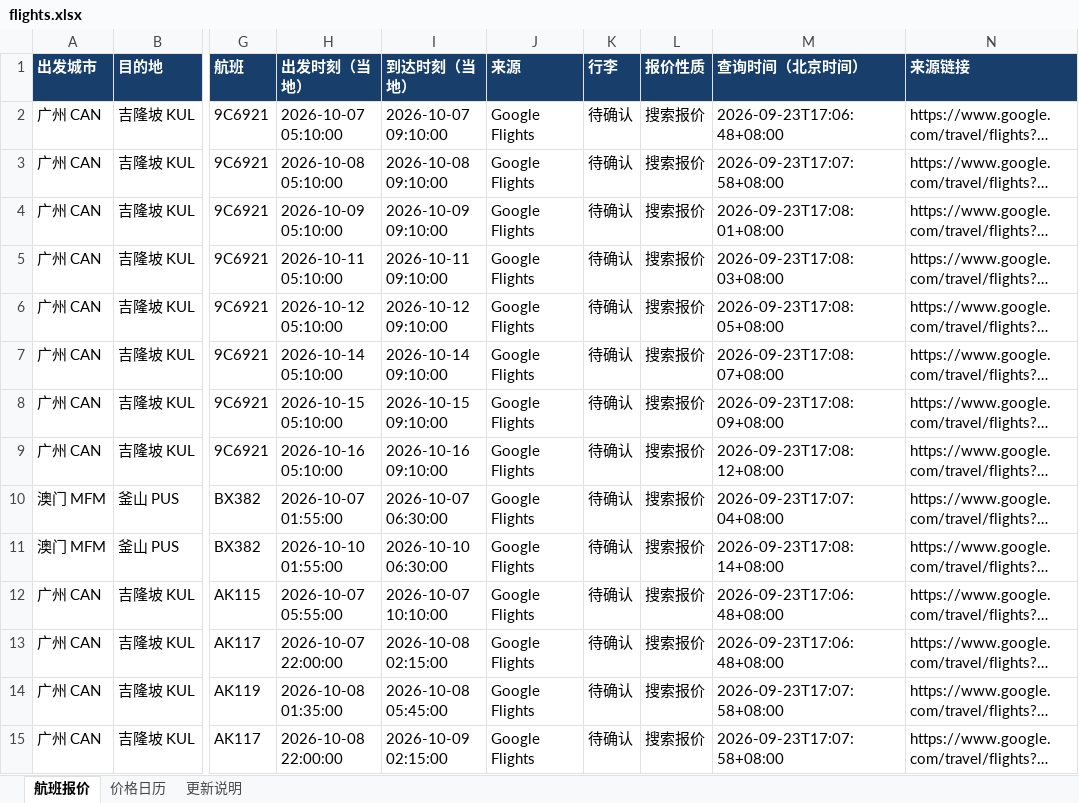
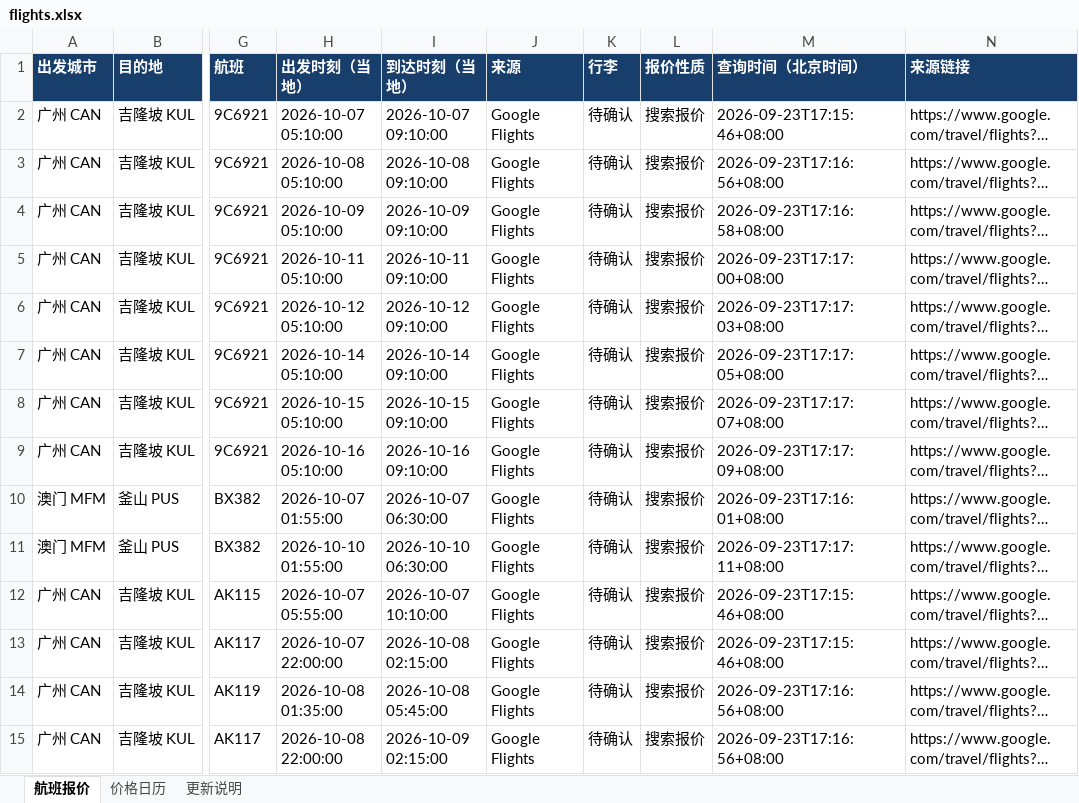
Before and after one commit to alfredzhenyu/flight-fares, an Excel workbook: flights.xlsx, sheet 航班报价, drawn as a sheet; only a part is shown, gaps mark what is left out; long unchanged cells end in …; values as stored, in another font and other column widths than the file's, no borders; table styles not drawn; the diff covers the shown part only; the diff names each change by its address in the sheet, - before the commit and + after, or states it on an @@ line.

```diff
--- a/flights.xlsx (sheet 航班报价)
+++ b/flights.xlsx (sheet 航班报价)
-M2 (查询时间（北京时间）): 2026-09-23T17:06:48+08:00
+M2 (查询时间（北京时间）): 2026-09-23T17:15:46+08:00
-M3 (查询时间（北京时间）): 2026-09-23T17:07:58+08:00
+M3 (查询时间（北京时间）): 2026-09-23T17:16:56+08:00
-M4 (查询时间（北京时间）): 2026-09-23T17:08:01+08:00
+M4 (查询时间（北京时间）): 2026-09-23T17:16:58+08:00
-M5 (查询时间（北京时间）): 2026-09-23T17:08:03+08:00
+M5 (查询时间（北京时间）): 2026-09-23T17:17:00+08:00
-M6 (查询时间（北京时间）): 2026-09-23T17:08:05+08:00
+M6 (查询时间（北京时间）): 2026-09-23T17:17:03+08:00
-M7 (查询时间（北京时间）): 2026-09-23T17:08:07+08:00
+M7 (查询时间（北京时间）): 2026-09-23T17:17:05+08:00
-M8 (查询时间（北京时间）): 2026-09-23T17:08:09+08:00
+M8 (查询时间（北京时间）): 2026-09-23T17:17:07+08:00
-M9 (查询时间（北京时间）): 2026-09-23T17:08:12+08:00
+M9 (查询时间（北京时间）): 2026-09-23T17:17:09+08:00
-M10 (查询时间（北京时间）): 2026-09-23T17:07:04+08:00
+M10 (查询时间（北京时间）): 2026-09-23T17:16:01+08:00
-M11 (查询时间（北京时间）): 2026-09-23T17:08:14+08:00
+M11 (查询时间（北京时间）): 2026-09-23T17:17:11+08:00
-M12:M13 (查询时间（北京时间）): 2026-09-23T17:06:48+08:00
+M12:M13 (查询时间（北京时间）): 2026-09-23T17:15:46+08:00
-M14:M15 (查询时间（北京时间）): 2026-09-23T17:07:58+08:00
+M14:M15 (查询时间（北京时间）): 2026-09-23T17:16:56+08:00
```
Also changed, not shown: 9 added rows, 4 removed rows and 134 edited cells elsewhere in this sheet, sheet 价格日历, sheet 更新说明, 1 other file.
